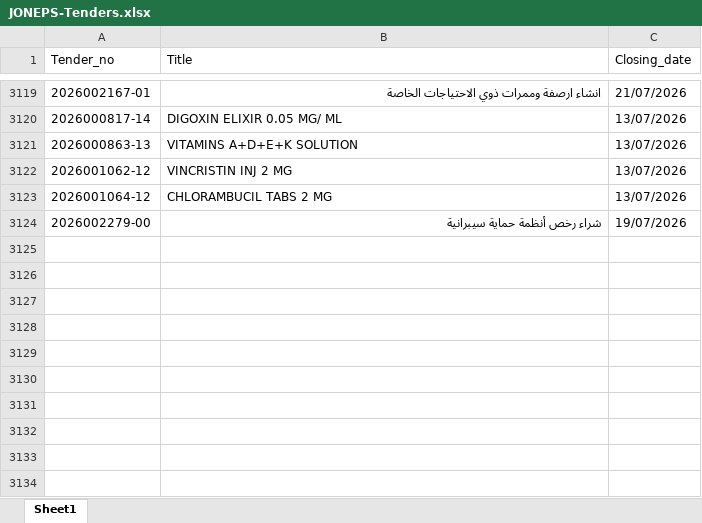
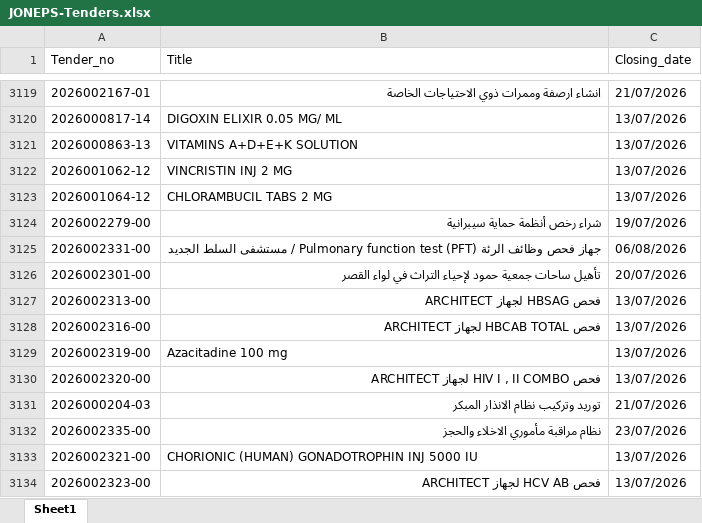
Before and after one commit to AliSaleh-analyst/JONEPS-Web-Scraping, an Excel workbook: JONEPS-Tenders.xlsx, sheet Sheet1, drawn as a sheet; only a part is shown, gaps mark what is left out; values as stored, in another font and other column widths than the file's, no borders; the diff covers the shown part only; the diff names each change by its address in the sheet, - before the commit and + after, or states it on an @@ line.

```diff
--- a/JONEPS-Tenders.xlsx (sheet Sheet1)
+++ b/JONEPS-Tenders.xlsx (sheet Sheet1)
+row 3125: 2026002331-00 | جهاز فحص وظائف الرئة Pulmonary function test (PFT) / مستشفى السلط الجديد | 06/08/2026
+row 3126: 2026002301-00 | تأهيل ساحات جمعية حمود لإحياء التراث في لواء القصر | 20/07/2026
+row 3127: 2026002313-00 | فحص HBSAG لجهاز ARCHITECT | 13/07/2026
+row 3128: 2026002316-00 | فحص HBCAB TOTAL لجهاز ARCHITECT | 13/07/2026
+row 3129: 2026002319-00 | Azacitadine 100 mg | 13/07/2026
+row 3130: 2026002320-00 | فحص HIV I , II COMBO لجهاز ARCHITECT | 13/07/2026
+row 3131: 2026000204-03 | توريد وتركيب نظام الانذار المبكر | 21/07/2026
+row 3132: 2026002335-00 | نظام مراقبة مأموري الاخلاء والحجز | 23/07/2026
+row 3133: 2026002321-00 | CHORIONIC (HUMAN) GONADOTROPHIN INJ 5000 IU | 13/07/2026
+row 3134: 2026002323-00 | فحص HCV AB لجهاز ARCHITECT | 13/07/2026
```
Also changed, not shown: 30 added rows elsewhere in this sheet.
